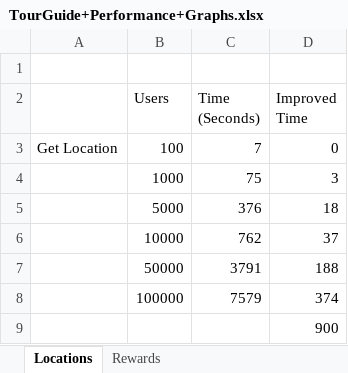
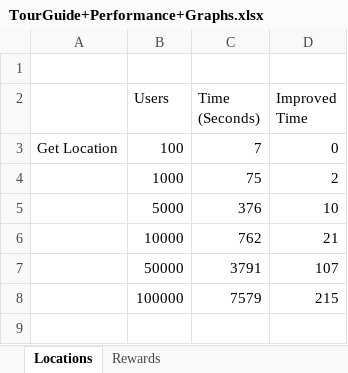
Before and after one commit to gtn777/tourGuide, an Excel workbook: TourGuide+Performance+Graphs.xlsx, sheet Locations, drawn as a sheet; values as stored, in another font and other column widths than the file's, no borders; charts and pictures not drawn; the diff names each change by its address in the sheet, - before the commit and + after, or states it on an @@ line.

```diff
--- a/TourGuide+Performance+Graphs.xlsx (sheet Locations)
+++ b/TourGuide+Performance+Graphs.xlsx (sheet Locations)
-D4 (Improved Time): 3
+D4 (Improved Time): 2
-D5 (Improved Time): 18
+D5 (Improved Time): 10
-D6 (Improved Time): 37
+D6 (Improved Time): 21
-D7 (Improved Time): 188
+D7 (Improved Time): 107
-D8 (Improved Time): 374
+D8 (Improved Time): 215
-row 9:  |  |  | 900
```
Also changed, not shown: sheet Rewards, charts or pictures, 21 other files.
